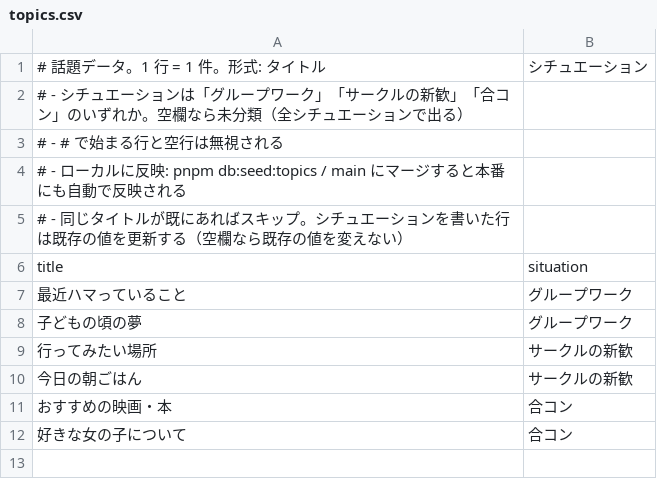
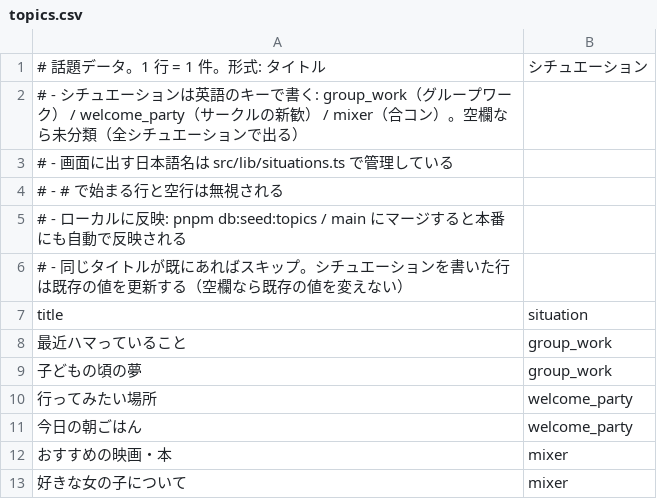
Before and after one commit to ore-orange/wadai-gacha, a CSV file: data/topics.csv, drawn as a sheet.

```diff
--- a/data/topics.csv
+++ b/data/topics.csv
@@ -1,3 +1,4 @@
 # 話題データ。1 行 = 1 件。形式: タイトル,シチュエーション
-# - シチュエーションは「グループワーク」「サークルの新歓」「合コン」のいずれか。空欄なら未分類（全シチュエーションで出る）
+# - シチュエーションは英語のキーで書く: group_work（グループワーク） / welcome_party（サークルの新歓） / mixer（合コン）。空欄なら未分類（全シチュエーションで出る）
+# - 画面に出す日本語名は src/lib/situations.ts で管理している
 # - # で始まる行と空行は無視される
@@ -6,7 +7,7 @@
 title,situation
-最近ハマっていること,グループワーク
-子どもの頃の夢,グループワーク
-行ってみたい場所,サークルの新歓
-今日の朝ごはん,サークルの新歓
-おすすめの映画・本,合コン
-好きな女の子について,合コン
+最近ハマっていること,group_work
+子どもの頃の夢,group_work
+行ってみたい場所,welcome_party
+今日の朝ごはん,welcome_party
+おすすめの映画・本,mixer
+好きな女の子について,mixer
```
Also changed, not shown: 6 other files.
